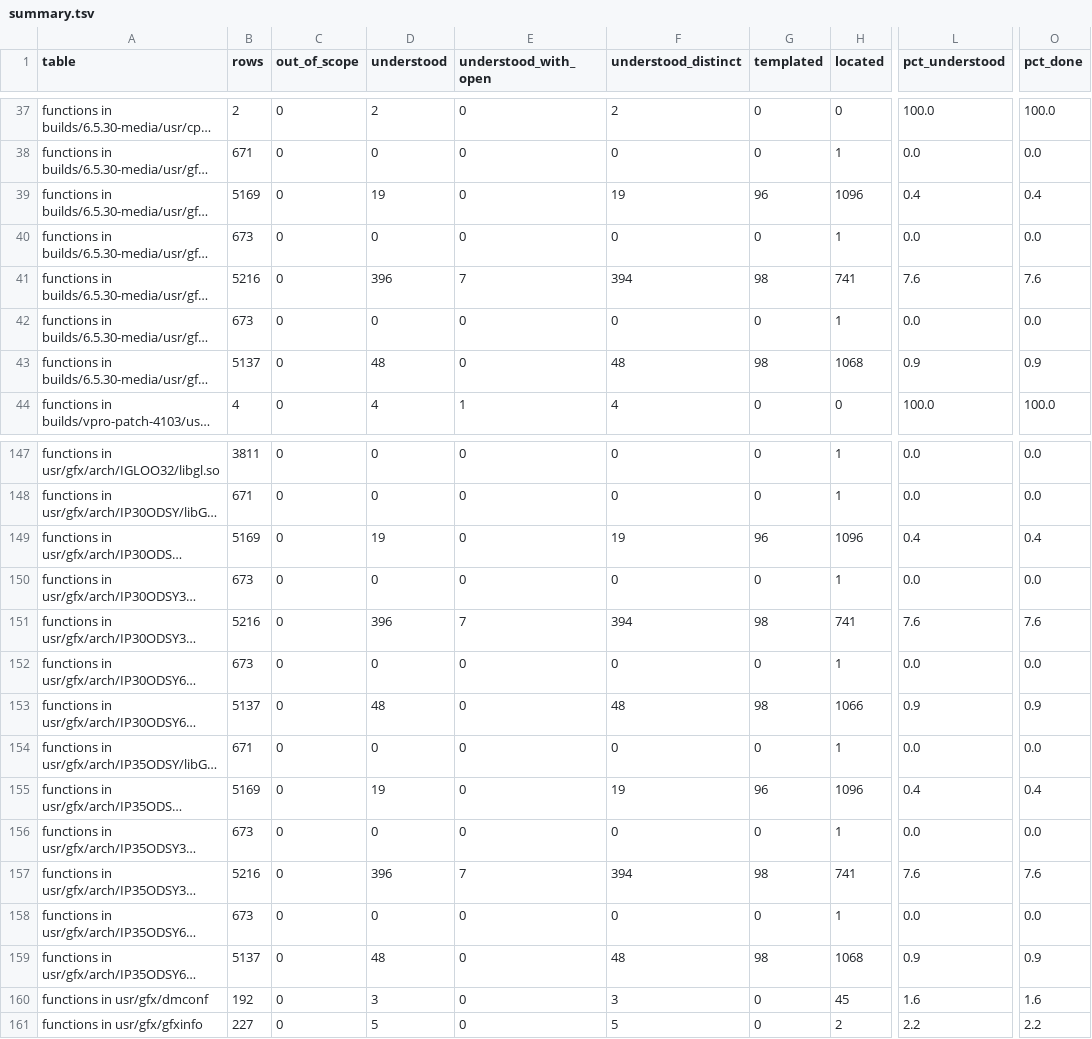
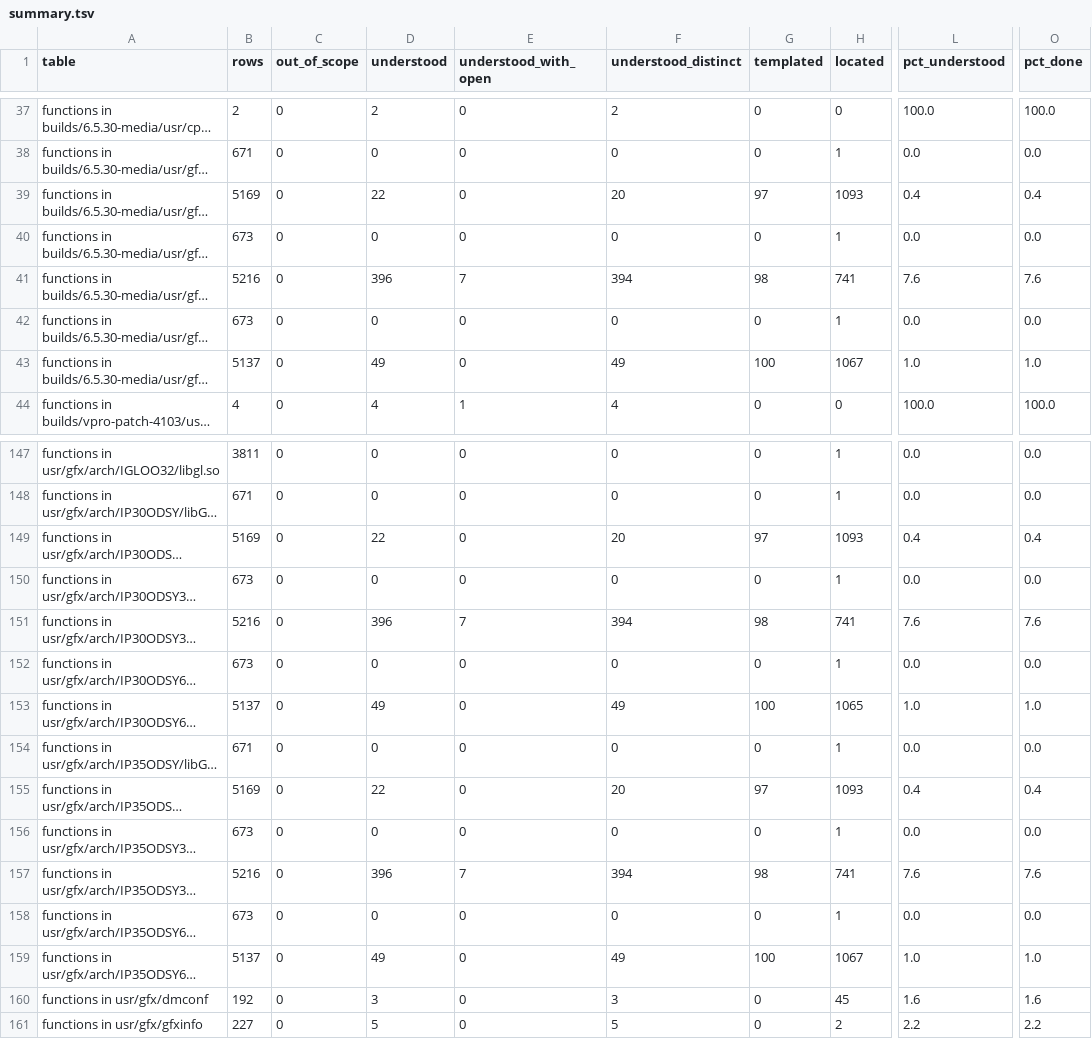
Before and after one commit to jamesbraid/odsy, a TSV file: docs/inventory/summary.tsv, drawn as a sheet; only a part is shown, gaps mark what is left out; long unchanged cells end in …; the diff covers the shown part only; the diff names each change by its address in the sheet, - before the commit and + after, or states it on an @@ line.

Commit message:
docs: record the odyssey copies of InitCSet, InitCSetCursor and three more routines
Each row is a copy whose code hash matches a copy already read in full in
the builds chapter, so it carries that reading. The inventory now counts
these copies as documented.

```diff
--- a/docs/inventory/summary.tsv
+++ b/docs/inventory/summary.tsv
-D39 (understood): 19
+D39 (understood): 22
-F39 (understood_distinct): 19
+F39 (understood_distinct): 20
-G39 (templated): 96
+G39 (templated): 97
-H39 (located): 1096
+H39 (located): 1093
-D43 (understood): 48
+D43 (understood): 49
-F43 (understood_distinct): 48
+F43 (understood_distinct): 49
-G43 (templated): 98
+G43 (templated): 100
-H43 (located): 1068
+H43 (located): 1067
-L43 (pct_understood): 0.9
+L43 (pct_understood): 1.0
-O43 (pct_done): 0.9
+O43 (pct_done): 1.0
-D149 (understood): 19
+D149 (understood): 22
-F149 (understood_distinct): 19
+F149 (understood_distinct): 20
-G149 (templated): 96
+G149 (templated): 97
-H149 (located): 1096
+H149 (located): 1093
-D153 (understood): 48
+D153 (understood): 49
-F153 (understood_distinct): 48
+F153 (understood_distinct): 49
-G153 (templated): 98
+G153 (templated): 100
-H153 (located): 1066
+H153 (located): 1065
-L153 (pct_understood): 0.9
+L153 (pct_understood): 1.0
-O153 (pct_done): 0.9
+O153 (pct_done): 1.0
-D155 (understood): 19
+D155 (understood): 22
-F155 (understood_distinct): 19
+F155 (understood_distinct): 20
-G155 (templated): 96
+G155 (templated): 97
-H155 (located): 1096
+H155 (located): 1093
-D159 (understood): 48
+D159 (understood): 49
-F159 (understood_distinct): 48
+F159 (understood_distinct): 49
-G159 (templated): 98
+G159 (templated): 100
-H159 (located): 1068
+H159 (located): 1067
-L159 (pct_understood): 0.9
+L159 (pct_understood): 1.0
-O159 (pct_done): 0.9
+O159 (pct_done): 1.0
```
Also changed, not shown: 25 edited cells elsewhere in this file, 3 other files.
